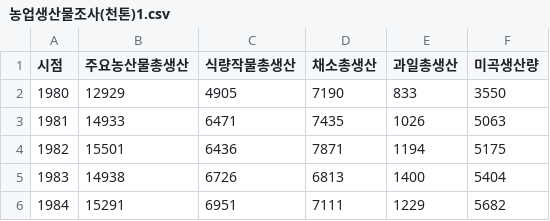
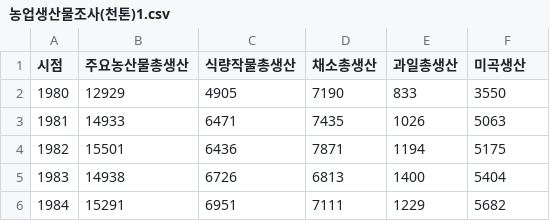
Before and after one commit to E-taek02/file, a CSV file: 농업생산물조사(천톤)1.csv, drawn as a sheet; only a part is shown.

Commit message:
Update 농업생산물조사(천톤)1.csv

```diff
--- a/농업생산물조사(천톤)1.csv
+++ b/농업생산물조사(천톤)1.csv
@@ -1,2 +1,2 @@
-시점,주요농산물총생산,식량작물총생산,채소총생산,과일총생산,미곡생산량
+시점,주요농산물총생산,식량작물총생산,채소총생산,과일총생산,미곡생산
 1980,12929,4905,7190,833,3550
```
